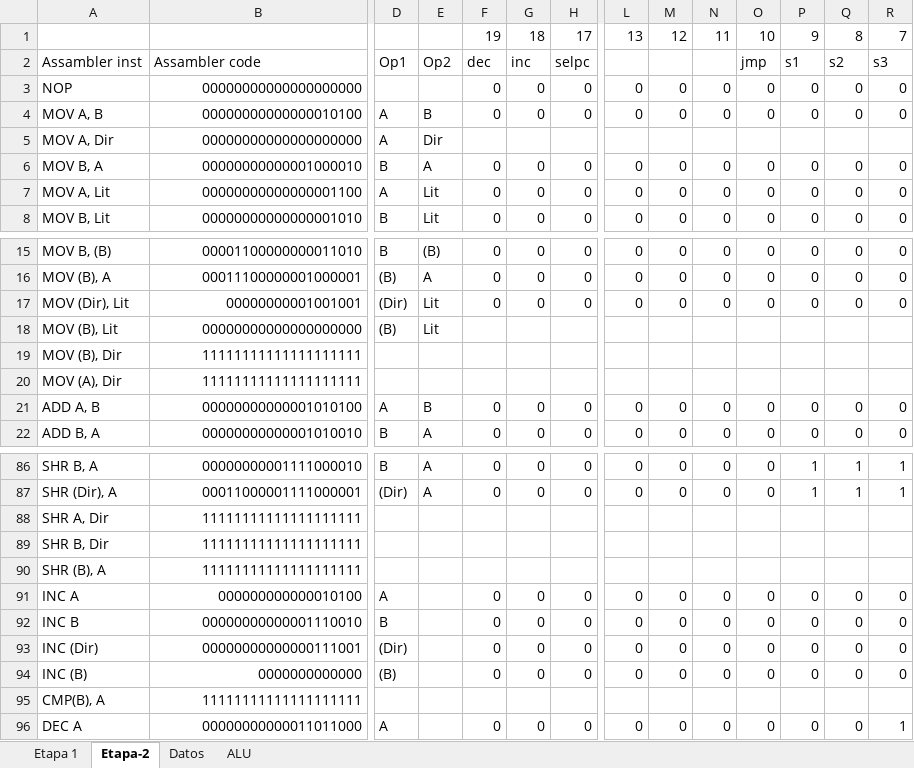
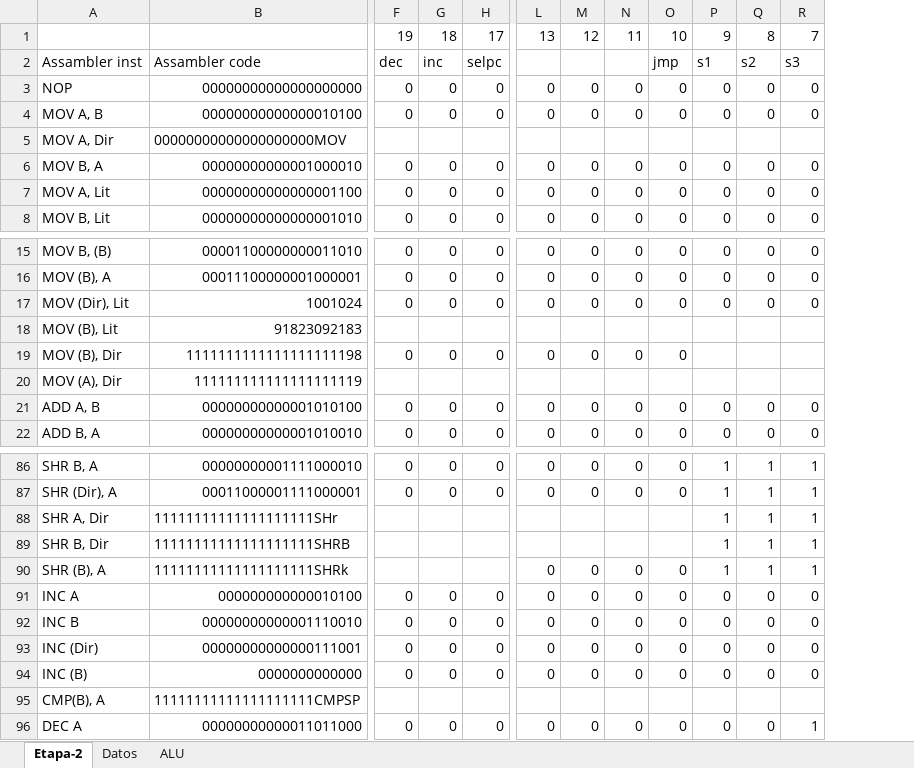
Before and after one commit to rmastudillo/assambler-arqui, an Excel workbook: Instrucciones-computador.xlsx, sheet Etapa-2, drawn as a sheet; only a part is shown, gaps mark what is left out; values as stored, in another font and other column widths than the file's, no cell formats; charts and pictures and conditional formats not drawn; the diff covers the shown part only; the diff names each change by its address in the sheet, - before the commit and + after, or states it on an @@ line.

```diff
--- a/Instrucciones-computador.xlsx (sheet Etapa-2)
+++ b/Instrucciones-computador.xlsx (sheet Etapa-2)
-sheet tab: Etapa 1
@@ column D hidden, rows 2-8: Op1 |  | A | A | B | A | B; rows 15-22: B | (B) | (Dir) | (B) |  |  | A | B; rows 86-96: B | (Dir) |  |  |  | A | B | (Dir) | (B) |  | A @@
@@ column E hidden, rows 2-8: Op2 |  | B | Dir | A | Lit | Lit; rows 15-22: (B) | A | Lit | Lit |  |  | B | A; rows 86-87: A | A @@
-B5: 00000000000000000000
+B5: 00000000000000000000MOV
-B17: 00000000001001001
+B17: 1001024
-B18: 00000000000000000000
+B18: 91823092183
-B19: 11111111111111111111
+B19: 1111111111111111111198
-F19: (empty)
+F19: 0
-G19: (empty)
+G19: 0
-H19: (empty)
+H19: 0
-L19: (empty)
+L19: 0
-M19: (empty)
+M19: 0
-N19: (empty)
+N19: 0
-O19: (empty)
+O19: 0
-B20: 11111111111111111111
+B20: 111111111111111111119
-B88: 11111111111111111111
+B88: 11111111111111111111SHr
-P88:P90: (empty)
+P88:P90: 1
-Q88:Q90: (empty)
+Q88:Q90: 1
-R88:R90: (empty)
+R88:R90: 1
-B89: 11111111111111111111
+B89: 11111111111111111111SHRB
-B90: 11111111111111111111
+B90: 11111111111111111111SHRk
-L90: (empty)
+L90: 0
-M90: (empty)
+M90: 0
-N90: (empty)
+N90: 0
-O90: (empty)
+O90: 0
-B95: 11111111111111111111
+B95: 11111111111111111111CMPSP
```
Also changed, not shown: 20 edited cells elsewhere in this sheet, cell formats, charts or pictures, 2 other files.
